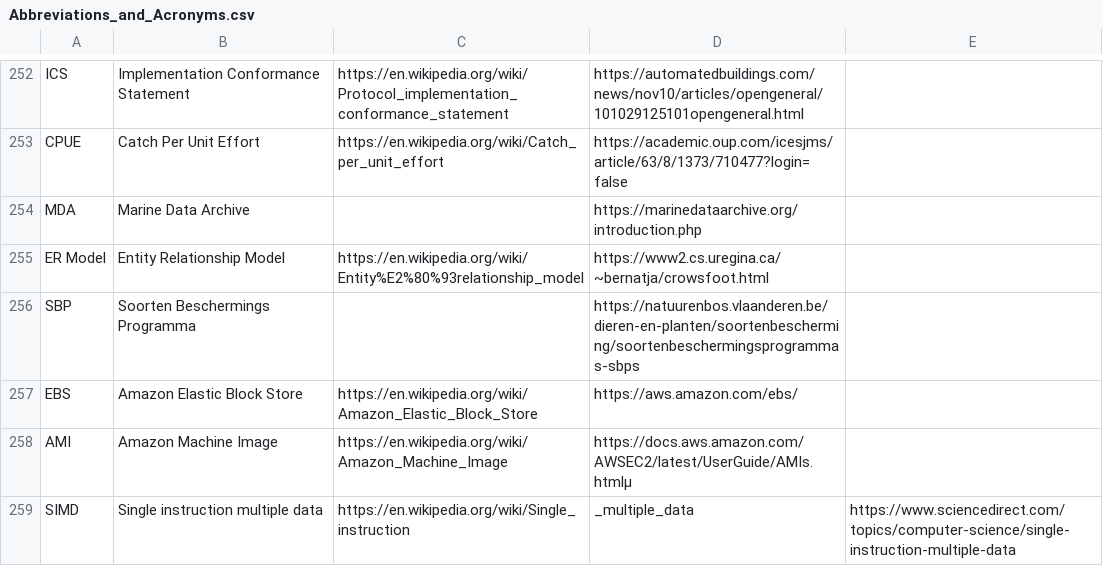
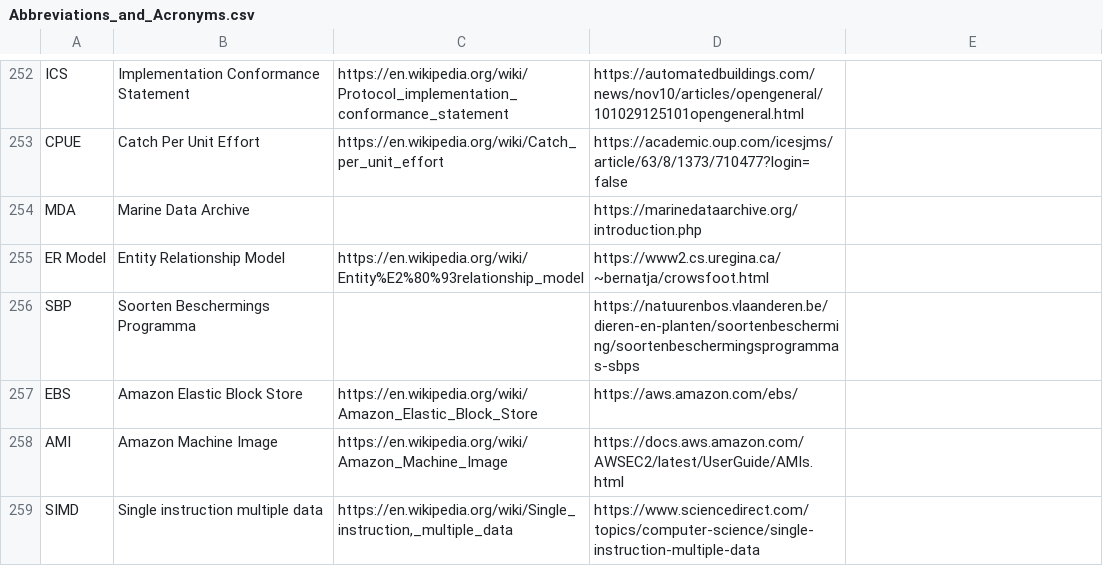
Before and after one commit to PietrH/AbbreviationsAndAcronyms, a CSV file: Abbreviations_and_Acronyms.csv, drawn as a sheet; only a part is shown, gaps mark what is left out.

Commit message:
Update Abbreviations_and_Acronyms.csv

```diff
--- a/Abbreviations_and_Acronyms.csv
+++ b/Abbreviations_and_Acronyms.csv
@@ -257,3 +257,3 @@ SBP,Soorten Beschermings Programma,,https://natuurenbos.vlaanderen.be/dieren-en-
 EBS,Amazon Elastic Block Store,https://en.wikipedia.org/wiki/Amazon_Elastic_Block_Store,https://aws.amazon.com/ebs/
-AMI,Amazon Machine Image,https://en.wikipedia.org/wiki/Amazon_Machine_Image,https://docs.aws.amazon.com/AWSEC2/latest/UserGuide/AMIs.htmlµ
-SIMD,Single instruction multiple data,https://en.wikipedia.org/wiki/Single_instruction,_multiple_data,https://www.sciencedirect.com/topics/computer-science/single-instruction-multiple-data
+AMI,Amazon Machine Image,https://en.wikipedia.org/wiki/Amazon_Machine_Image,https://docs.aws.amazon.com/AWSEC2/latest/UserGuide/AMIs.html
+SIMD,Single instruction multiple data,"https://en.wikipedia.org/wiki/Single_instruction,_multiple_data",https://www.sciencedirect.com/topics/computer-science/single-instruction-multiple-data
```
